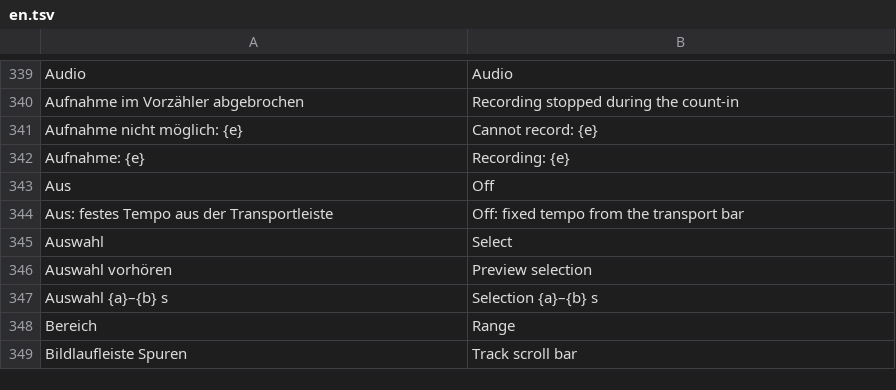
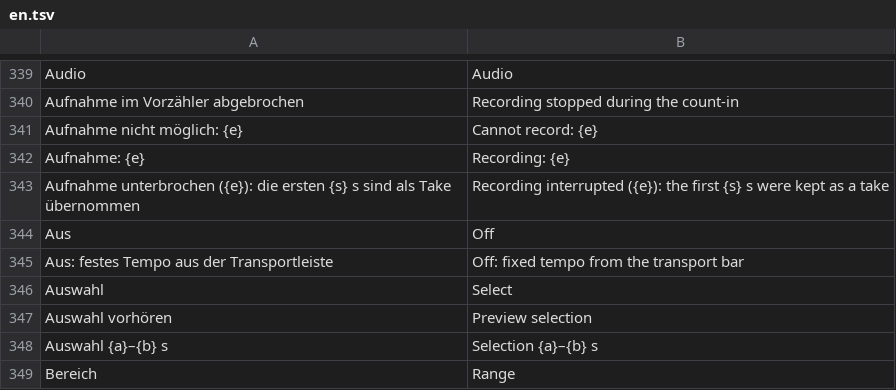
Before and after one commit to ONEFOLD-LABS/StudioCraft, a TSV file: crates/ui/i18n/en.tsv, drawn as a sheet; only a part is shown, gaps mark what is left out; the shorter side is filled out with more unchanged rows; the diff names each change by its address in the sheet, - before the commit and + after, or states it on an @@ line.

```diff
--- a/crates/ui/i18n/en.tsv
+++ b/crates/ui/i18n/en.tsv
+row 343: Aufnahme unterbrochen ({e}): die ersten {s} s sind als Take übernommen | Recording interrupted ({e}): the first {s} s were kept as a take
```
Also changed, not shown: 6 other files.
